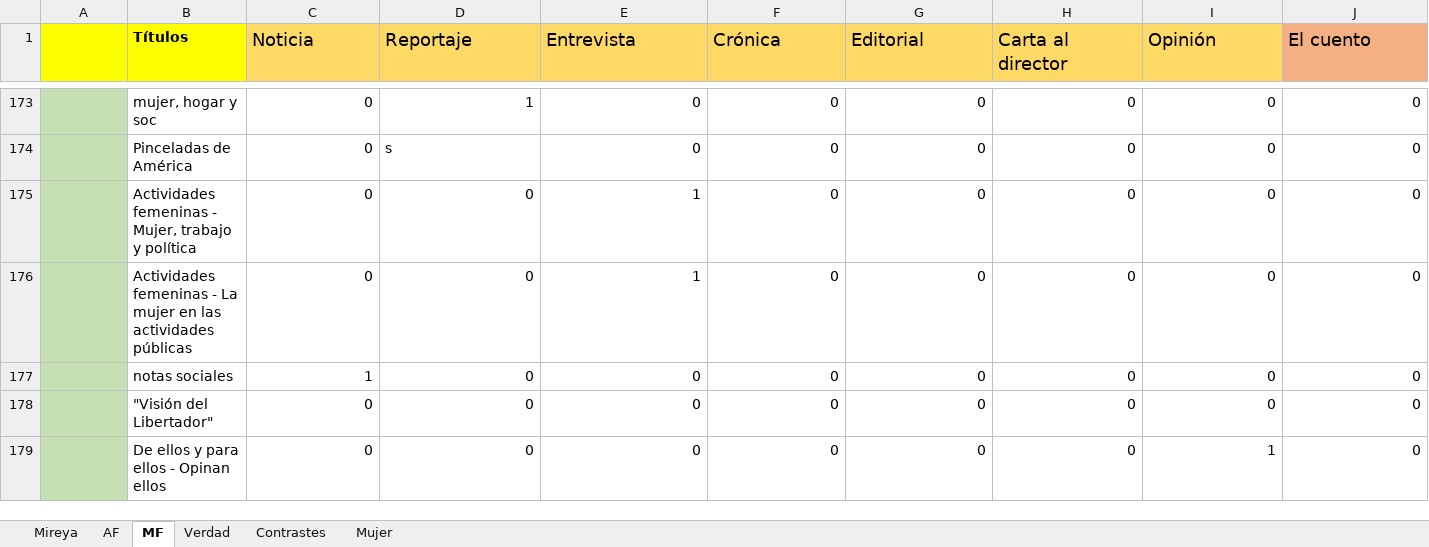
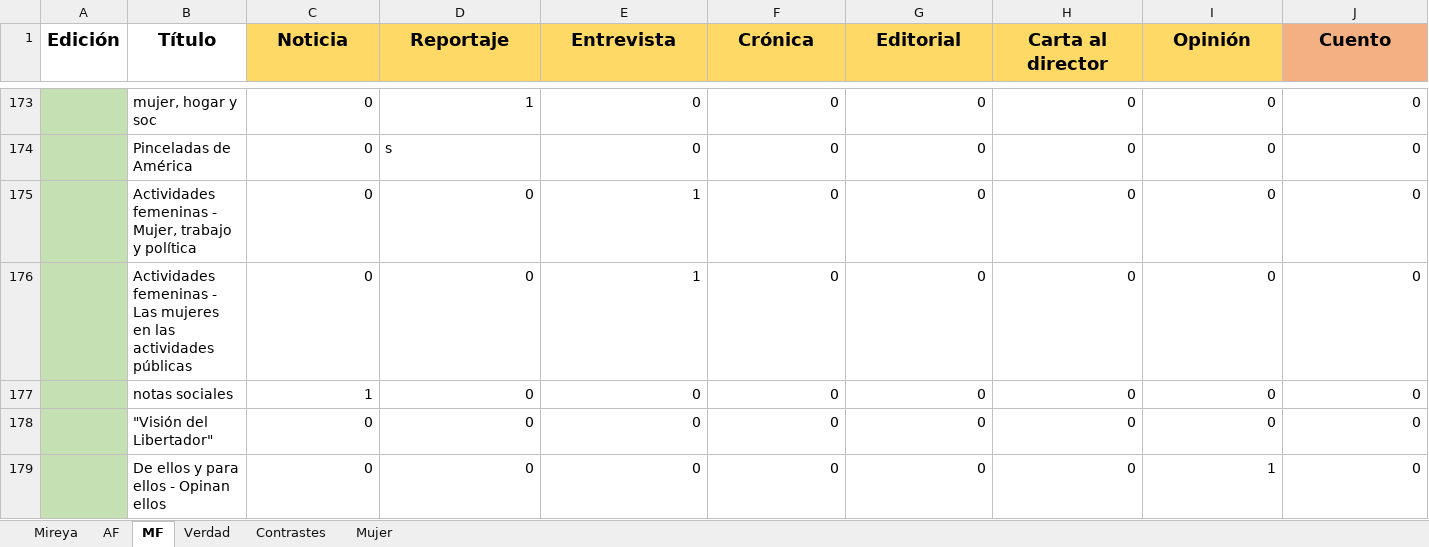
Before and after one commit to 1cgonza/mujeres-de-prensa, an Excel workbook: parser/public/data/Generos.xlsx, sheet MF, drawn as a sheet; only a part is shown, gaps mark what is left out; values as stored, in another font and other column widths than the file's, no borders; the diff covers the shown part only; the diff names each change by its address in the sheet, - before the commit and + after, or states it on an @@ line.

```diff
--- a/parser/public/data/Generos.xlsx (sheet MF)
+++ b/parser/public/data/Generos.xlsx (sheet MF)
-A1: (empty)
+A1: Edición
-A1:B1 fill: #FFFF00
+A1:B1 fill: none
-B1: Títulos
+B1: Título
-B1:J1 alignment: left
+B1:J1 alignment: center
@@ B1 text size: larger @@
-C1:J1 bold: off
+C1:J1 bold: on
-J1: El cuento
+J1: Cuento
-B176 (Título): …femeninas - La mujer en las…
+B176 (Título): …femeninas - Las mujeres en las…
```
Also changed, not shown: 26 edited cells and cell formats elsewhere in this sheet, sheet Mireya, sheet Mujer, sheet Contrastes, sheet Verdad, sheet AF, parser/public/data/TitulosYTemasSegunCatagorias.xlsx, 2 other files.
